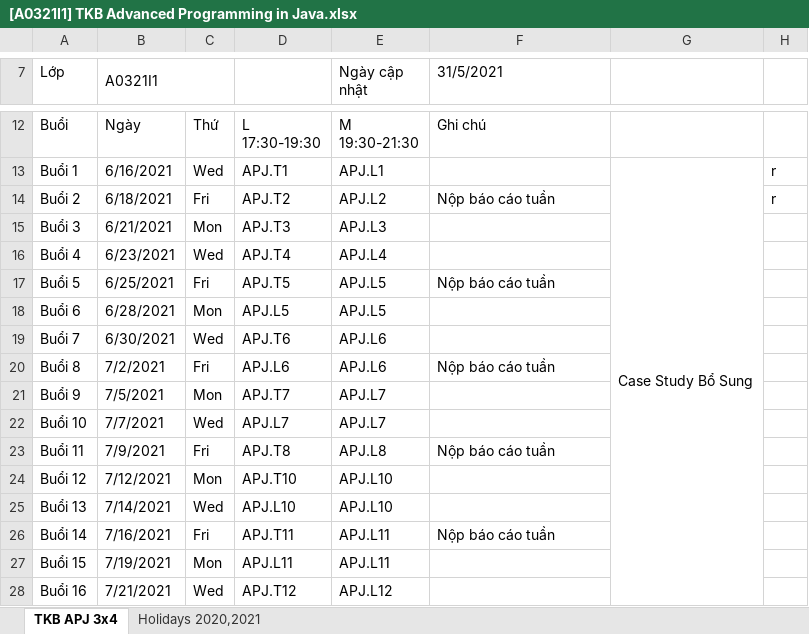
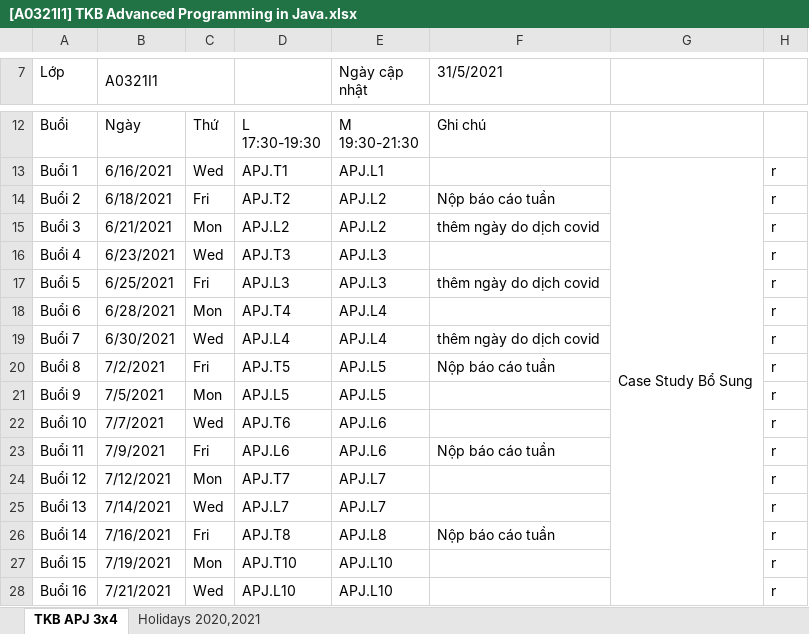
Before and after one commit to TRANMINHKHOA06102000/A0321I1-TranMinhKhoa, an Excel workbook: TaiLieuCodegym_module2/[A0321I1] TKB Advanced Programming in Java.xlsx, sheet TKB APJ 3x4, drawn as a sheet; only a part is shown, gaps mark what is left out; values as stored, in another font and other column widths than the file's, no cell formats; charts and pictures not drawn; the diff covers the shown part only; the diff names each change by its address in the sheet, - before the commit and + after, or states it on an @@ line.

```diff
--- a/TaiLieuCodegym_module2/[A0321I1] TKB Advanced Programming in Java.xlsx (sheet TKB APJ 3x4)
+++ b/TaiLieuCodegym_module2/[A0321I1] TKB Advanced Programming in Java.xlsx (sheet TKB APJ 3x4)
-D15: APJ.T3
+D15: APJ.L2
-E15 (Ngày cập nhật): APJ.L3
+E15 (Ngày cập nhật): APJ.L2
-F15 (31/5/2021): (empty)
+F15 (31/5/2021): thêm ngày do dịch covid
-H15:H28: (empty)
+H15:H28: r
-D16: APJ.T4
+D16: APJ.T3
-E16 (Ngày cập nhật): APJ.L4
+E16 (Ngày cập nhật): APJ.L3
-D17: APJ.T5
+D17: APJ.L3
-E17 (Ngày cập nhật): APJ.L5
+E17 (Ngày cập nhật): APJ.L3
-F17 (31/5/2021): Nộp báo cáo tuần
+F17 (31/5/2021): thêm ngày do dịch covid
-D18: APJ.L5
+D18: APJ.T4
-E18 (Ngày cập nhật): APJ.L5
+E18 (Ngày cập nhật): APJ.L4
-D19: APJ.T6
+D19: APJ.L4
-E19 (Ngày cập nhật): APJ.L6
+E19 (Ngày cập nhật): APJ.L4
-F19 (31/5/2021): (empty)
+F19 (31/5/2021): thêm ngày do dịch covid
-D20: APJ.L6
+D20: APJ.T5
-E20 (Ngày cập nhật): APJ.L6
+E20 (Ngày cập nhật): APJ.L5
-D21: APJ.T7
+D21: APJ.L5
-E21 (Ngày cập nhật): APJ.L7
+E21 (Ngày cập nhật): APJ.L5
-D22: APJ.L7
+D22: APJ.T6
-E22 (Ngày cập nhật): APJ.L7
+E22 (Ngày cập nhật): APJ.L6
-D23: APJ.T8
+D23: APJ.L6
-E23 (Ngày cập nhật): APJ.L8
+E23 (Ngày cập nhật): APJ.L6
-D24: APJ.T10
+D24: APJ.T7
-E24:E25 (Ngày cập nhật): APJ.L10
+E24:E25 (Ngày cập nhật): APJ.L7
-D25: APJ.L10
+D25: APJ.L7
-D26: APJ.T11
+D26: APJ.T8
-E26 (Ngày cập nhật): APJ.L11
+E26 (Ngày cập nhật): APJ.L8
-D27: APJ.L11
+D27: APJ.T10
-E27 (Ngày cập nhật): APJ.L11
+E27 (Ngày cập nhật): APJ.L10
-D28: APJ.T12
+D28: APJ.L10
-E28 (Ngày cập nhật): APJ.L12
+E28 (Ngày cập nhật): APJ.L10
```
Also changed, not shown: 3 added rows and 26 edited cells elsewhere in this sheet, cell formats, formulas that keep their value, 34 other files.
